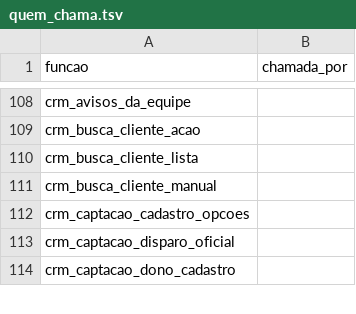
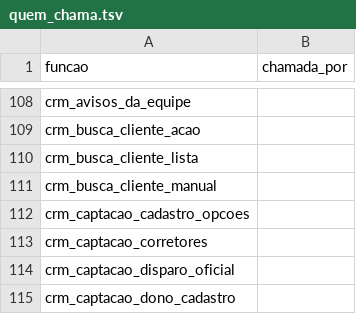
Before and after one commit to pvlservicos-collab/nayia, a TSV file: producao/quem_chama.tsv, drawn as a sheet; only a part is shown, gaps mark what is left out; the diff covers the shown part only; the diff names each change by its address in the sheet, - before the commit and + after, or states it on an @@ line.

```diff
--- a/producao/quem_chama.tsv
+++ b/producao/quem_chama.tsv
+row 113: crm_captacao_corretores
```
Also changed, not shown: 5 added rows and 13 edited cells elsewhere in this file, producao/nai_config.tsv, 42 other files.
